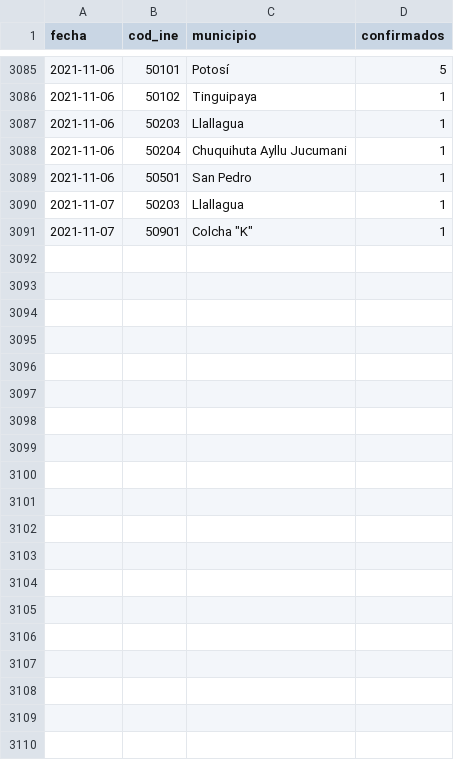
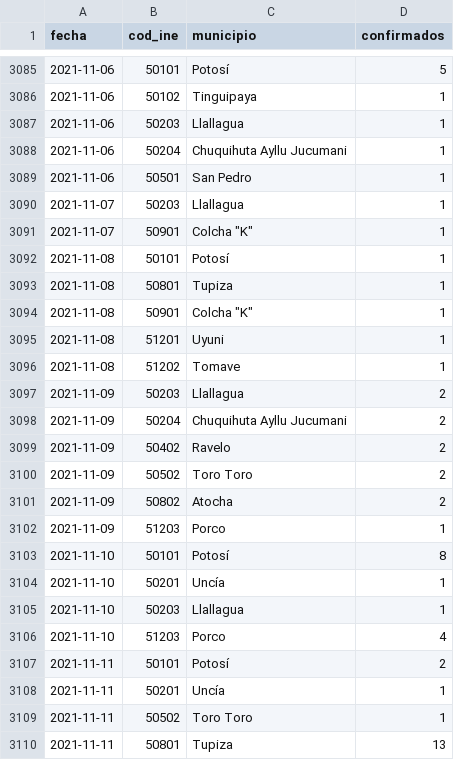
Before and after one commit to mauforonda/covid19bolivia-municipal, a CSV file: potosi.csv, drawn as a sheet; only a part is shown, gaps mark what is left out; the diff covers the shown part only.

```diff
--- a/potosi.csv
+++ b/potosi.csv
@@ -3091 +3091,20 @@ fecha,cod_ine,municipio,confirmados
 2021-11-07,50901,"Colcha ""K""",1
+2021-11-08,50101,Potosí,1
+2021-11-08,50801,Tupiza,1
+2021-11-08,50901,"Colcha ""K""",1
+2021-11-08,51201,Uyuni,1
+2021-11-08,51202,Tomave,1
+2021-11-09,50203,Llallagua,2
+2021-11-09,50204,Chuquihuta Ayllu Jucumani,2
+2021-11-09,50402,Ravelo,2
+2021-11-09,50502,Toro Toro,2
+2021-11-09,50802,Atocha,2
+2021-11-09,51203,Porco,1
+2021-11-10,50101,Potosí,8
+2021-11-10,50201,Uncía,1
+2021-11-10,50203,Llallagua,1
+2021-11-10,51203,Porco,4
+2021-11-11,50101,Potosí,2
+2021-11-11,50201,Uncía,1
+2021-11-11,50502,Toro Toro,1
+2021-11-11,50801,Tupiza,13
```
Also changed, not shown: 21 added rows elsewhere in this file, chuquisaca.csv, cochabamba.csv, 6 other files.
